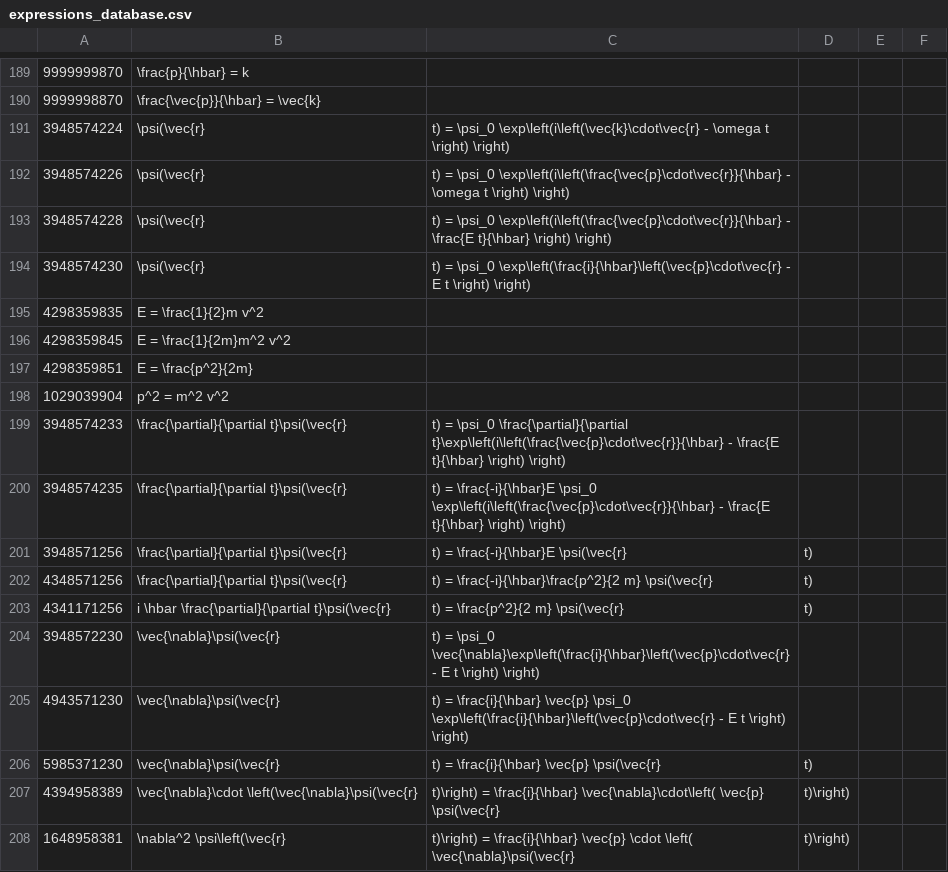
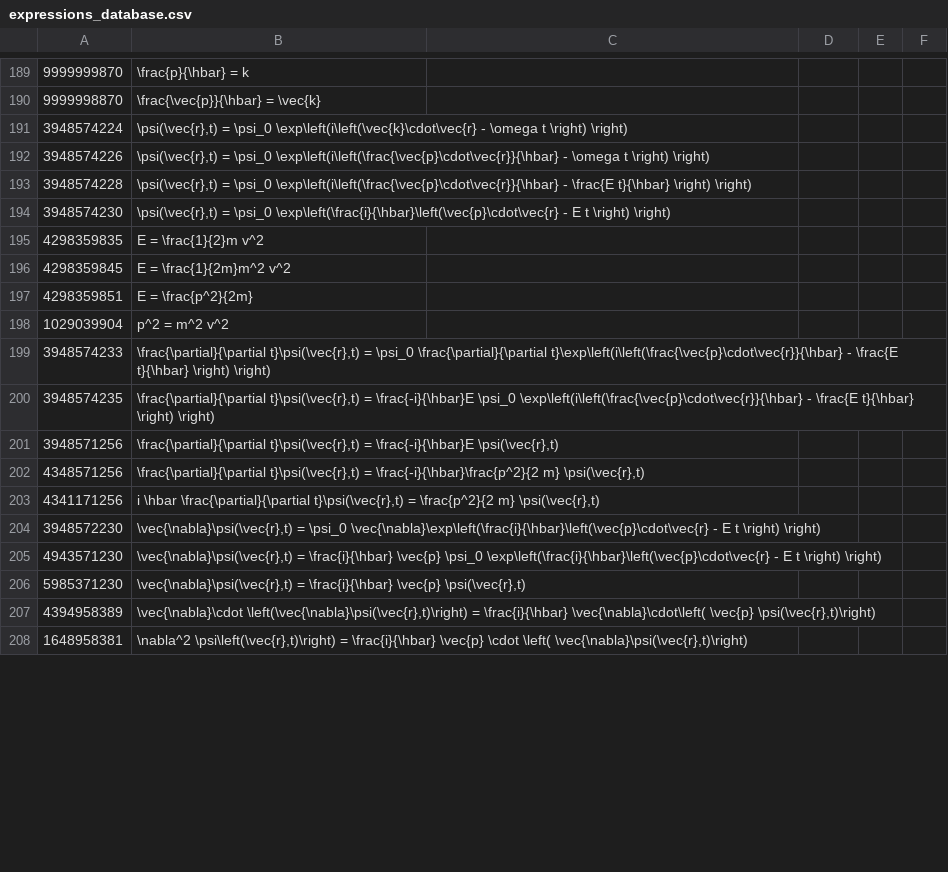
Before and after one commit to allofphysicsgraph/proofofconcept, a CSV file: databases/expressions_database.csv, drawn as a sheet; only a part is shown, gaps mark what is left out; the diff covers the shown part only.

```diff
--- a/databases/expressions_database.csv
+++ b/databases/expressions_database.csv
@@ -191,4 +191,4 @@
-3948574224,\psi(\vec{r},t) = \psi_0 \exp\left(i\left(\vec{k}\cdot\vec{r} - \omega t \right) \right)
-3948574226,\psi(\vec{r},t) = \psi_0 \exp\left(i\left(\frac{\vec{p}\cdot\vec{r}}{\hbar} - \omega t \right) \right)
-3948574228,\psi(\vec{r},t) = \psi_0 \exp\left(i\left(\frac{\vec{p}\cdot\vec{r}}{\hbar} - \frac{E t}{\hbar}  \right) \right)
-3948574230,\psi(\vec{r},t) = \psi_0 \exp\left(\frac{i}{\hbar}\left(\vec{p}\cdot\vec{r} - E t \right) \right)
+3948574224,"\psi(\vec{r},t) = \psi_0 \exp\left(i\left(\vec{k}\cdot\vec{r} - \omega t \right) \right)"
+3948574226,"\psi(\vec{r},t) = \psi_0 \exp\left(i\left(\frac{\vec{p}\cdot\vec{r}}{\hbar} - \omega t \right) \right)"
+3948574228,"\psi(\vec{r},t) = \psi_0 \exp\left(i\left(\frac{\vec{p}\cdot\vec{r}}{\hbar} - \frac{E t}{\hbar}  \right) \right)"
+3948574230,"\psi(\vec{r},t) = \psi_0 \exp\left(\frac{i}{\hbar}\left(\vec{p}\cdot\vec{r} - E t \right) \right)"
@@ -199,10 +199,10 @@
-3948574233,\frac{\partial}{\partial t}\psi(\vec{r},t) = \psi_0 \frac{\partial}{\partial t}\exp\left(i\left(\frac{\vec{p}\cdot\vec{r}}{\hbar} - \frac{E t}{\hbar}  \right) \right)
-3948574235,\frac{\partial}{\partial t}\psi(\vec{r},t) = \frac{-i}{\hbar}E \psi_0 \exp\left(i\left(\frac{\vec{p}\cdot\vec{r}}{\hbar} - \frac{E t}{\hbar}  \right) \right)
-3948571256,\frac{\partial}{\partial t}\psi(\vec{r},t) = \frac{-i}{\hbar}E \psi(\vec{r},t)
-4348571256,\frac{\partial}{\partial t}\psi(\vec{r},t) = \frac{-i}{\hbar}\frac{p^2}{2 m} \psi(\vec{r},t)
-4341171256,i \hbar \frac{\partial}{\partial t}\psi(\vec{r},t) = \frac{p^2}{2 m} \psi(\vec{r},t)
-3948572230,\vec{\nabla}\psi(\vec{r},t) = \psi_0 \vec{\nabla}\exp\left(\frac{i}{\hbar}\left(\vec{p}\cdot\vec{r} - E t \right) \right)
-4943571230,\vec{\nabla}\psi(\vec{r},t) = \frac{i}{\hbar} \vec{p} \psi_0 \exp\left(\frac{i}{\hbar}\left(\vec{p}\cdot\vec{r} - E t \right) \right)
-5985371230,\vec{\nabla}\psi(\vec{r},t) = \frac{i}{\hbar} \vec{p} \psi(\vec{r},t)
-4394958389,\vec{\nabla}\cdot \left(\vec{\nabla}\psi(\vec{r},t)\right) = \frac{i}{\hbar} \vec{\nabla}\cdot\left( \vec{p} \psi(\vec{r},t)\right)
-1648958381,\nabla^2 \psi\left(\vec{r},t)\right) = \frac{i}{\hbar} \vec{p} \cdot \left( \vec{\nabla}\psi(\vec{r},t)\right)
+3948574233,"\frac{\partial}{\partial t}\psi(\vec{r},t) = \psi_0 \frac{\partial}{\partial t}\exp\left(i\left(\frac{\vec{p}\cdot\vec{r}}{\hbar} - \frac{E t}{\hbar}  \right) \right)"
+3948574235,"\frac{\partial}{\partial t}\psi(\vec{r},t) = \frac{-i}{\hbar}E \psi_0 \exp\left(i\left(\frac{\vec{p}\cdot\vec{r}}{\hbar} - \frac{E t}{\hbar}  \right) \right)"
+3948571256,"\frac{\partial}{\partial t}\psi(\vec{r},t) = \frac{-i}{\hbar}E \psi(\vec{r},t)"
+4348571256,"\frac{\partial}{\partial t}\psi(\vec{r},t) = \frac{-i}{\hbar}\frac{p^2}{2 m} \psi(\vec{r},t)"
+4341171256,"i \hbar \frac{\partial}{\partial t}\psi(\vec{r},t) = \frac{p^2}{2 m} \psi(\vec{r},t)"
+3948572230,"\vec{\nabla}\psi(\vec{r},t) = \psi_0 \vec{\nabla}\exp\left(\frac{i}{\hbar}\left(\vec{p}\cdot\vec{r} - E t \right) \right)"
+4943571230,"\vec{\nabla}\psi(\vec{r},t) = \frac{i}{\hbar} \vec{p} \psi_0 \exp\left(\frac{i}{\hbar}\left(\vec{p}\cdot\vec{r} - E t \right) \right)"
+5985371230,"\vec{\nabla}\psi(\vec{r},t) = \frac{i}{\hbar} \vec{p} \psi(\vec{r},t)"
+4394958389,"\vec{\nabla}\cdot \left(\vec{\nabla}\psi(\vec{r},t)\right) = \frac{i}{\hbar} \vec{\nabla}\cdot\left( \vec{p} \psi(\vec{r},t)\right)"
+1648958381,"\nabla^2 \psi\left(\vec{r},t)\right) = \frac{i}{\hbar} \vec{p} \cdot \left( \vec{\nabla}\psi(\vec{r},t)\right)"
```
Also changed, not shown: 37 edited cells elsewhere in this file, 6 other files.
